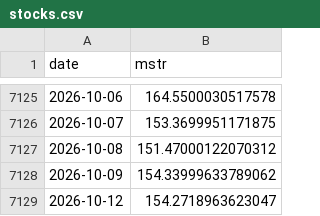
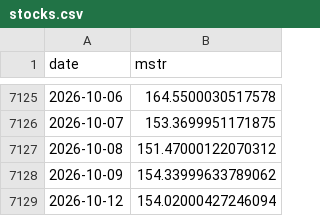
Before and after one commit to won-topiaa/Bitcoin-Core-Strategies, a CSV file: data/stocks.csv, drawn as a sheet; only a part is shown, gaps mark what is left out.

```diff
--- a/data/stocks.csv
+++ b/data/stocks.csv
@@ -7128,2 +7128,2 @@ date,mstr
 2026-10-09,154.33999633789062
-2026-10-12,154.2718963623047
+2026-10-12,154.02000427246094
```
Also changed, not shown: 8 other files.
